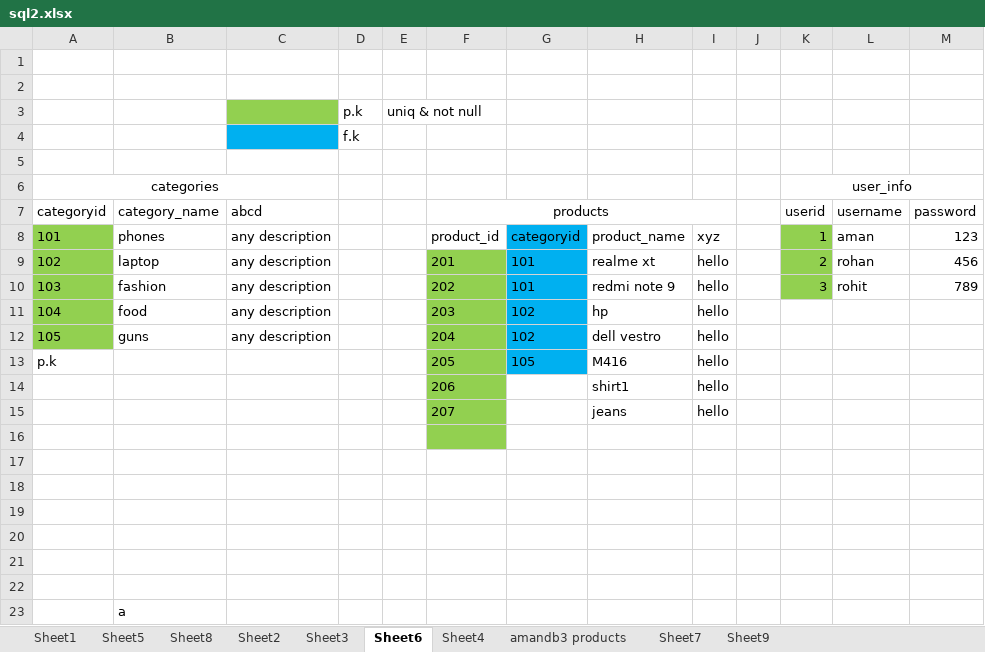
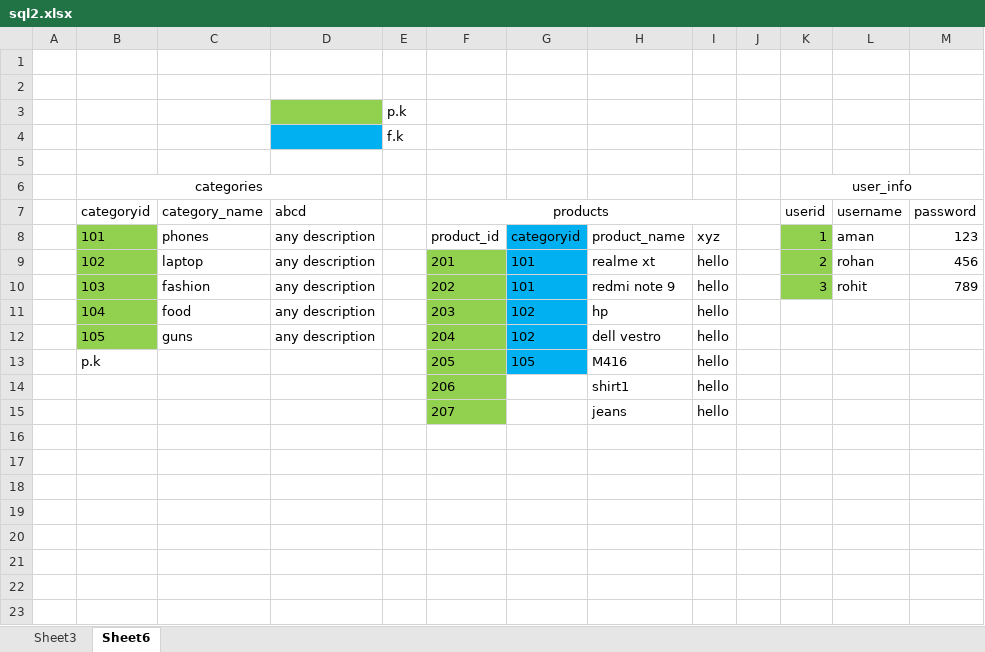
Before and after one commit to amantiwari8861/mysql-tutorial, an Excel workbook: sql2.xlsx, sheet Sheet6, drawn as a sheet; only a part is shown; values as stored, in another font and other column widths than the file's, no borders; table styles not drawn; removed rows and columns are numbered as before the commit, all else as after; rows hold the shown columns only; the diff names each change by its address in the sheet, - before the commit and + after, or states it on an @@ line.

```diff
--- a/sql2.xlsx (sheet Sheet6)
+++ b/sql2.xlsx (sheet Sheet6)
-sheet tab: Sheet1
-sheet tab: Sheet5
-sheet tab: Sheet8
-sheet tab: Sheet2
-sheet tab: Sheet4
-sheet tab: amandb3 products
-sheet tab: Sheet7
-sheet tab: Sheet9
+column A, empty
-column E, row 3: uniq & not null
-row 16: (empty)
-row 17: (empty)
-row 18: (empty)
-row 19: (empty)
-row 20: (empty)
-row 21: (empty)
-row 22: (empty)
-row 23:  | a
```
Also changed, not shown: sheet Sheet3, 2 other files.
